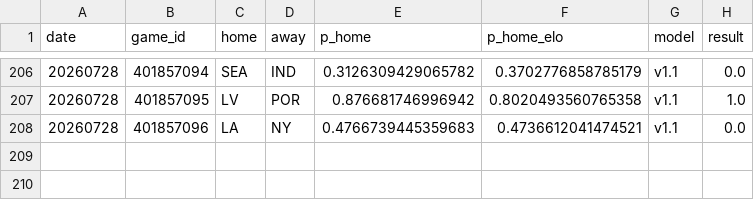
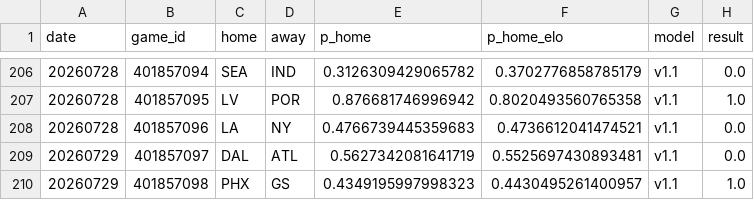
Before and after one commit to azcal/mbm-wnba, a CSV file: logs/graded.csv, drawn as a sheet; only a part is shown, gaps mark what is left out.

```diff
--- a/logs/graded.csv
+++ b/logs/graded.csv
@@ -208 +208,3 @@ date,game_id,home,away,p_home,p_home_elo,model,result
 20260728,401857096,LA,NY,0.4766739445359683,0.4736612041474521,v1.1,0.0
+20260729,401857097,DAL,ATL,0.5627342081641719,0.5525697430893481,v1.1,0.0
+20260729,401857098,PHX,GS,0.4349195997998323,0.4430495261400957,v1.1,1.0
```
Also changed, not shown: logs/predictions.csv, 2 other files.
